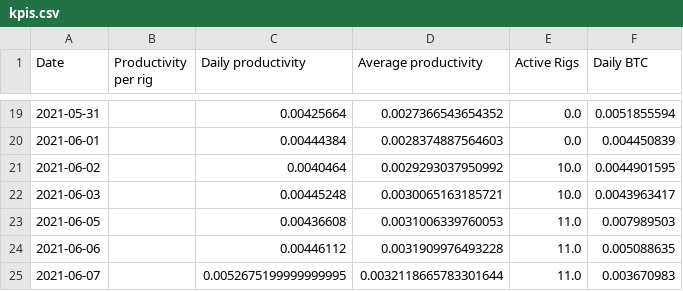
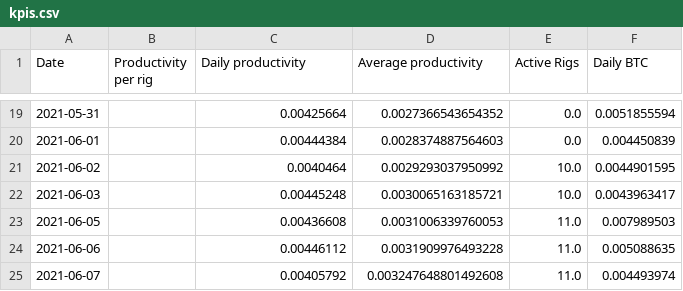
Before and after one commit to Mentalustig/Bitcoindashboard, a CSV file: kpis.csv, drawn as a sheet; only a part is shown, gaps mark what is left out.

```diff
--- a/kpis.csv
+++ b/kpis.csv
@@ -24,2 +24,2 @@ Date,Productivity per rig,Daily productivity,Average productivity,Active Rigs,Da
 2021-06-06,,0.00446112,0.0031909976493228,11.0,0.005088635
-2021-06-07,,0.0052675199999999995,0.0032118665783301644,11.0,0.003670983
+2021-06-07,,0.00405792,0.003247648801492608,11.0,0.004493974
```
Also changed, not shown: getrig.csv, totalvalue.csv, 2 other files.
